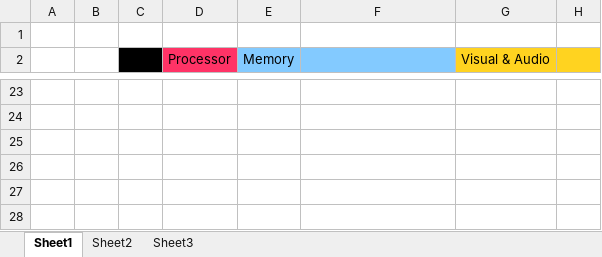
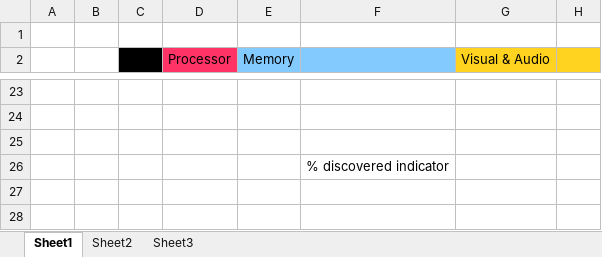
Before and after one commit to jifalops/DeviceInfoOld, an Excel workbook: docs/x.xlsx, sheet Sheet1, drawn as a sheet; only a part is shown, gaps mark what is left out; values as stored, in another font and other column widths than the file's, no borders; the diff names each change by its address in the sheet, - before the commit and + after, or states it on an @@ line.

```diff
--- a/docs/x.xlsx (sheet Sheet1)
+++ b/docs/x.xlsx (sheet Sheet1)
-F26: (empty)
+F26: % discovered indicator
```
Also changed, not shown: 10 other files.
